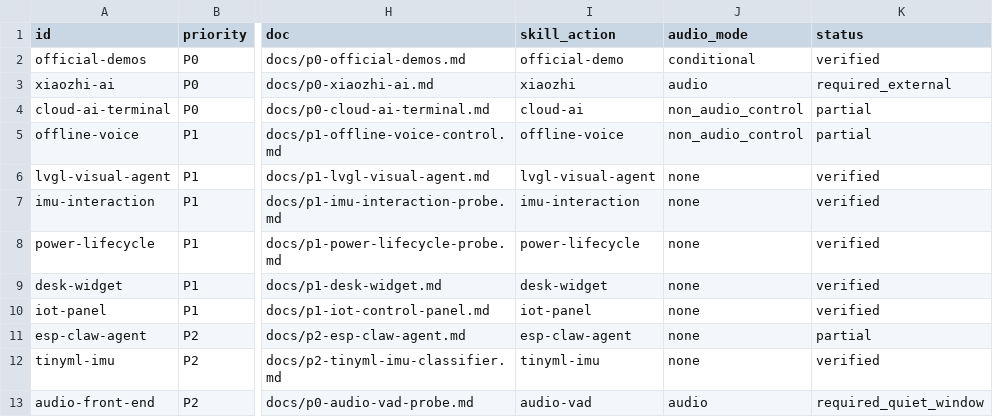
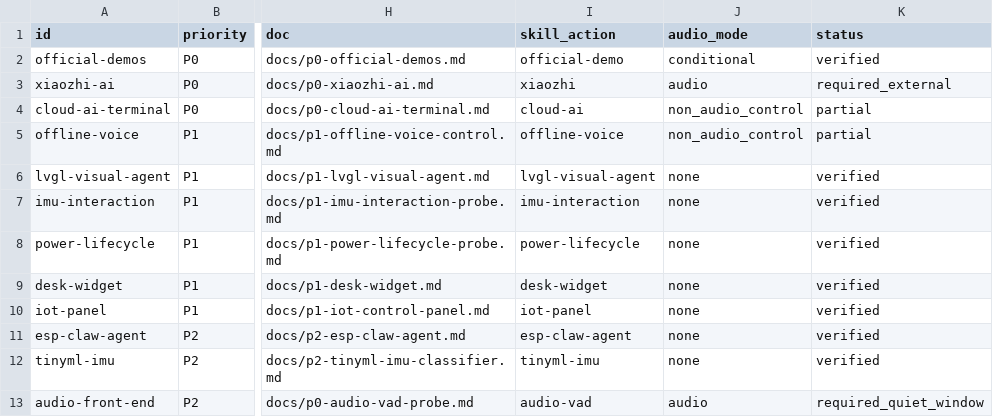
Before and after one commit to phodal/vibe-hardware-coding, a TSV file: config/feature-matrix.tsv, drawn as a sheet; only a part is shown, gaps mark what is left out; the diff names each change by its address in the sheet, - before the commit and + after, or states it on an @@ line.

```diff
--- a/config/feature-matrix.tsv
+++ b/config/feature-matrix.tsv
-K11 (status): partial
+K11 (status): verified
```
Also changed, not shown: 8 other files.
